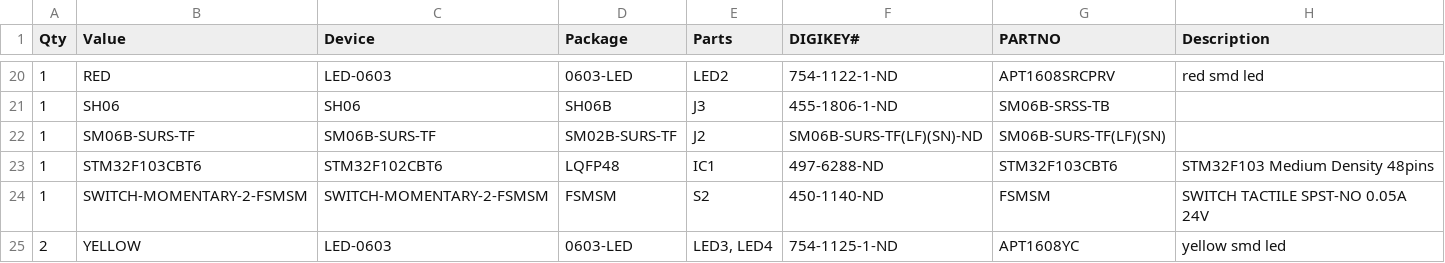
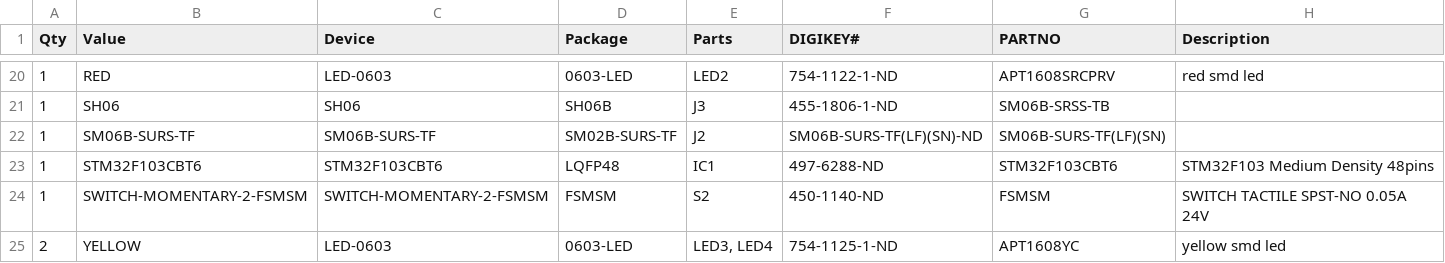
Before and after one commit to Zubax/bugface_bf1, a TSV file: DroneCode_probe-v22_bom.tsv, drawn as a sheet; only a part is shown, gaps mark what is left out.

Commit message:
Fixed typo in BOM
Schematic also needs update

```diff
--- a/DroneCode_probe-v22_bom.tsv
+++ b/DroneCode_probe-v22_bom.tsv
@@ -22,3 +22,3 @@ Qty	Value	Device	Package	Parts	DIGIKEY#	PARTNO	Description
 1	SM06B-SURS-TF	SM06B-SURS-TF	SM02B-SURS-TF	J2	SM06B-SURS-TF(LF)(SN)-ND	SM06B-SURS-TF(LF)(SN)	
-1	STM32F103CBT6	STM32F102CBT6	LQFP48	IC1	497-6288-ND	STM32F103CBT6	STM32F103 Medium Density 48pins
+1	STM32F103CBT6	STM32F103CBT6	LQFP48	IC1	497-6288-ND	STM32F103CBT6	STM32F103 Medium Density 48pins
 1	SWITCH-MOMENTARY-2-FSMSM	SWITCH-MOMENTARY-2-FSMSM	FSMSM	S2	450-1140-ND	FSMSM	SWITCH TACTILE SPST-NO 0.05A 24V
```
